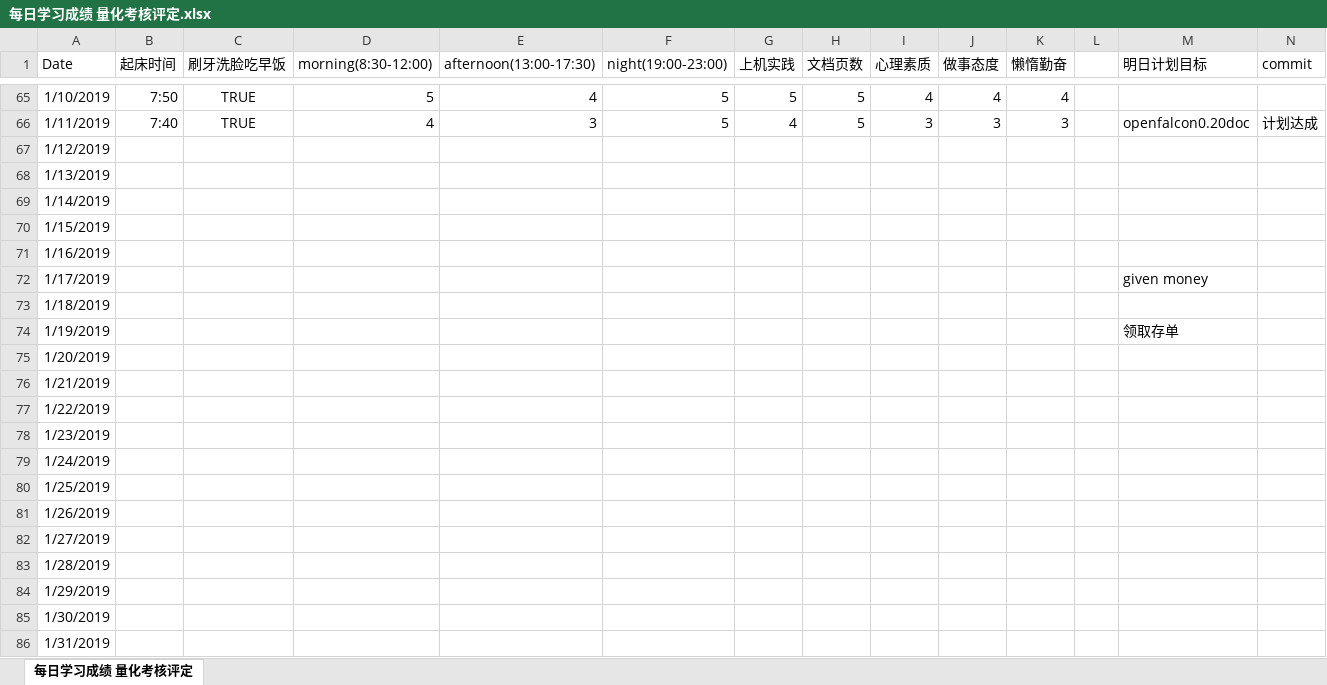
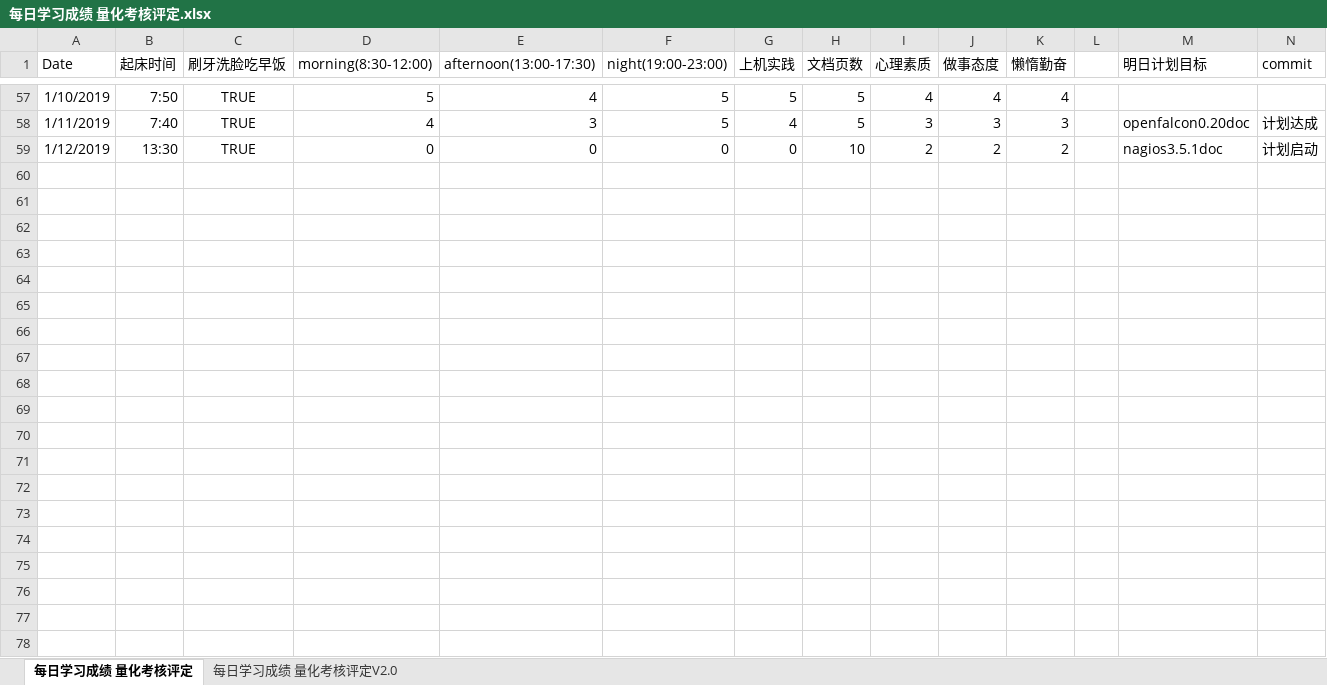
Before and after one commit to nbnbnborg/some_luckey, an Excel workbook: 做人做事奋斗成长经验/每日学习成绩 量化考核评定.xlsx, sheet 每日学习成绩 量化考核评定, drawn as a sheet; only a part is shown, gaps mark what is left out; values as stored, in another font and other column widths than the file's, no borders; removed rows and columns are numbered as before the commit, all else as after; the diff covers the shown part only; the diff names each change by its address in the sheet, - before the commit and + after, or states it on an @@ line.

```diff
--- a/做人做事奋斗成长经验/每日学习成绩 量化考核评定.xlsx (sheet 每日学习成绩 量化考核评定)
+++ b/做人做事奋斗成长经验/每日学习成绩 量化考核评定.xlsx (sheet 每日学习成绩 量化考核评定)
+sheet tab: 每日学习成绩 量化考核评定V2.0
-B59 (起床时间): (empty)
+B59 (起床时间): 13:30
-C59 (刷牙洗脸吃早饭): (empty)
+C59 (刷牙洗脸吃早饭): TRUE
-D59 (morning(8:30-12:00)): (empty)
+D59 (morning(8:30-12:00)): 0
-E59 (afternoon(13:00-17:30)): (empty)
+E59 (afternoon(13:00-17:30)): 0
-F59 (night(19:00-23:00)): (empty)
+F59 (night(19:00-23:00)): 0
-G59 (上机实践): (empty)
+G59 (上机实践): 0
-H59 (文档页数): (empty)
+H59 (文档页数): 10
-I59 (心理素质): (empty)
+I59 (心理素质): 2
-J59 (做事态度): (empty)
+J59 (做事态度): 2
-K59 (懒惰勤奋): (empty)
+K59 (懒惰勤奋): 2
-M59 (明日计划目标): (empty)
+M59 (明日计划目标): nagios3.5.1doc
-N59 (commit): (empty)
+N59 (commit): 计划启动
-row 68: 1/13/2019
-row 69: 1/14/2019
-row 70: 1/15/2019
-row 71: 1/16/2019
-row 72: 1/17/2019 |  |  |  |  |  |  |  |  |  |  |  | given money
-row 73: 1/18/2019
-row 74: 1/19/2019 |  |  |  |  |  |  |  |  |  |  |  | 领取存单
-row 75: 1/20/2019
-row 76: 1/21/2019
-row 77: 1/22/2019
-row 78: 1/23/2019
-row 79: 1/24/2019
-row 80: 1/25/2019
-row 81: 1/26/2019
-row 82: 1/27/2019
-row 83: 1/28/2019
-row 84: 1/29/2019
-row 85: 1/30/2019
-row 86: 1/31/2019
```
Also changed, not shown: 8 removed rows elsewhere in this sheet.
